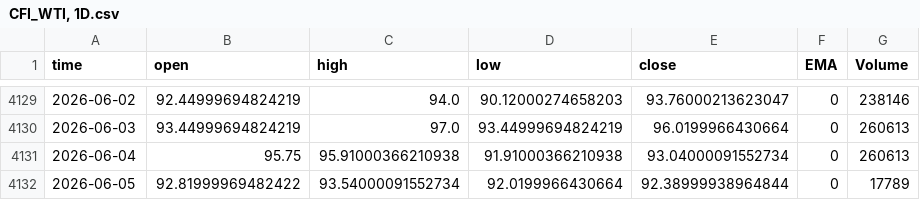
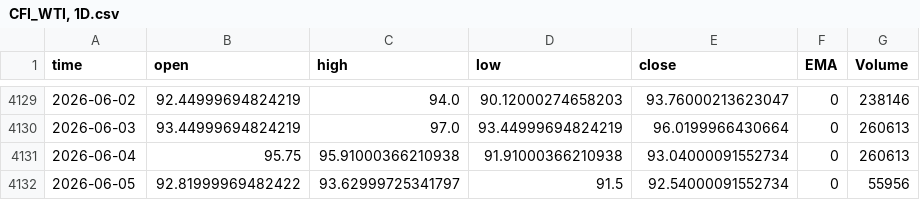
Before and after one commit to Rakshitvashist/regime-detection, a CSV file: CFI_WTI, 1D.csv, drawn as a sheet; only a part is shown, gaps mark what is left out.

```diff
--- a/CFI_WTI, 1D.csv
+++ b/CFI_WTI, 1D.csv
@@ -4131,2 +4131,2 @@ time,open,high,low,close,EMA,Volume
 2026-06-04,95.75,95.91000366210938,91.91000366210938,93.04000091552734,0,260613
-2026-06-05,92.81999969482422,93.54000091552734,92.0199966430664,92.38999938964844,0,17789
+2026-06-05,92.81999969482422,93.62999725341797,91.5,92.54000091552734,0,55956
```
Also changed, not shown: FX_IDC_USDINR, 1D.csv, MCX_CRUDEOIL1!, 1D.csv, 48 other files.
